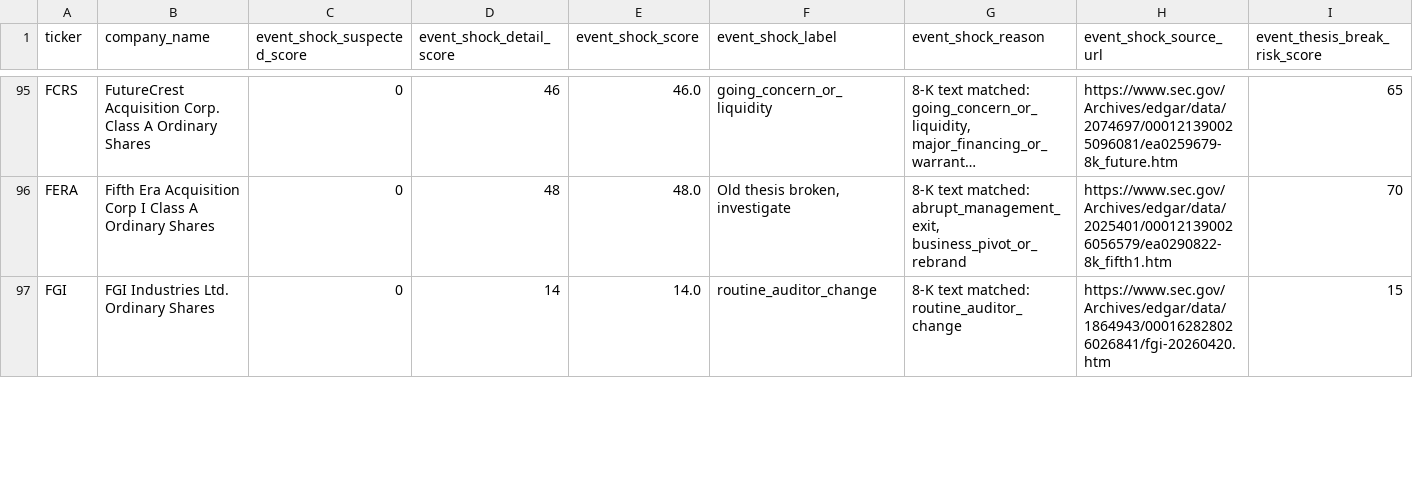
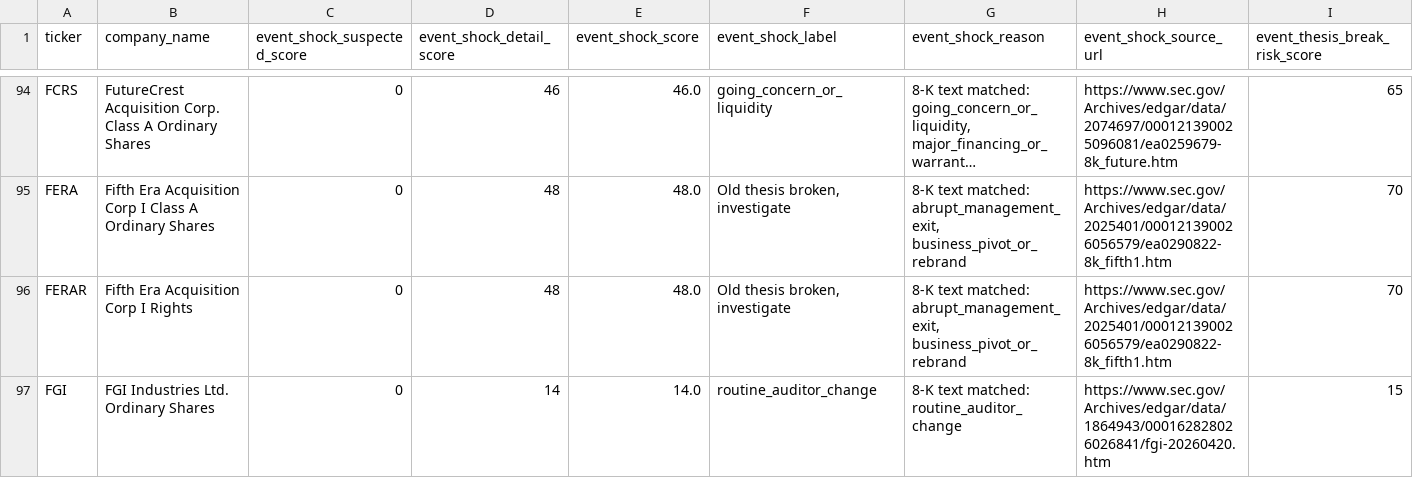
Before and after one commit to Kastnermj/mysterymachine, a CSV file: data/processed/event_shocks.csv, drawn as a sheet; only a part is shown, gaps mark what is left out; long unchanged cells end in …; rows hold the shown columns only; the diff covers the shown part only; the diff names each change by its address in the sheet, - before the commit and + after, or states it on an @@ line.

```diff
--- a/data/processed/event_shocks.csv
+++ b/data/processed/event_shocks.csv
+row 96: FERAR | Fifth Era Acquisition Corp I Rights | 0 | 48 | 48.0 | Old thesis broken, investigate | 8-K text matched: abrupt_management_exit, business_pivot_or_rebrand | https://www.sec.gov/Archives/edgar/data/2025401/000121390026056579/ea0290822-8k_fifth1.htm | 70
```
Also changed, not shown: 2 added rows, 3 removed rows and 9 edited cells elsewhere in this file, data/processed/fundamentals_stub.csv, data/processed/price_history_features.csv, 10 other files.
